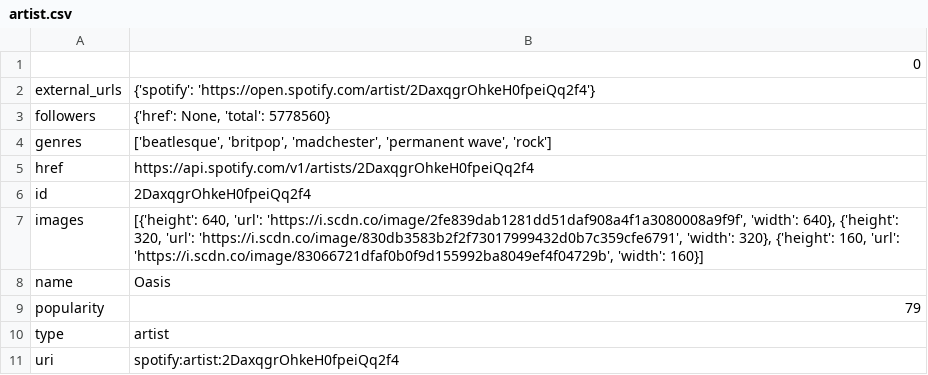
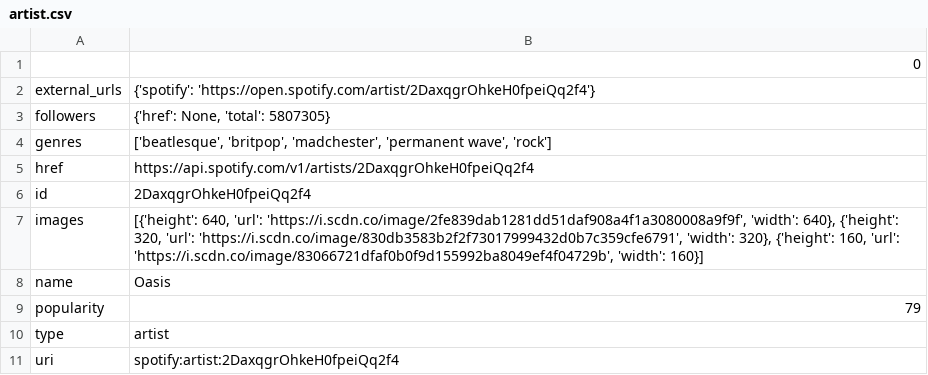
Before and after one commit to jairfg/Scraping-Spotify, a CSV file: artist.csv, drawn as a sheet.

```diff
--- a/artist.csv
+++ b/artist.csv
@@ -2,3 +2,3 @@
 external_urls,{'spotify': 'https://open.spotify.com/artist/2DaxqgrOhkeH0fpeiQq2f4'}
-followers,"{'href': None, 'total': 5778560}"
+followers,"{'href': None, 'total': 5807305}"
 genres,"['beatlesque', 'britpop', 'madchester', 'permanent wave', 'rock']"
```
Also changed, not shown: discography.csv, tracks.csv, 1 other file.
